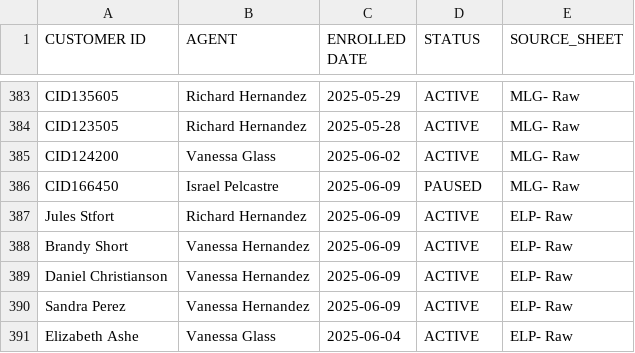
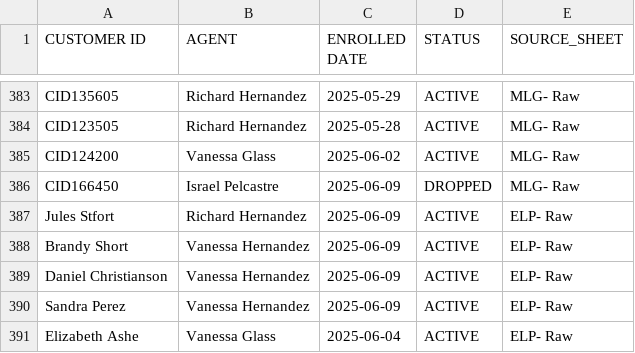
Before and after one commit to wiredijaelkuma/Python-G-Docs, a CSV file: processed_combined_data.csv, drawn as a sheet; only a part is shown, gaps mark what is left out.

Commit message:
commit

```diff
--- a/processed_combined_data.csv
+++ b/processed_combined_data.csv
@@ -385,3 +385,3 @@ CID123505,Richard Hernandez,2025-05-28,ACTIVE,MLG- Raw
 CID124200,Vanessa Glass,2025-06-02,ACTIVE,MLG- Raw
-CID166450,Israel Pelcastre,2025-06-09,PAUSED,MLG- Raw
+CID166450,Israel Pelcastre,2025-06-09,DROPPED,MLG- Raw
 Jules Stfort,Richard Hernandez,2025-06-09,ACTIVE,ELP- Raw
```
